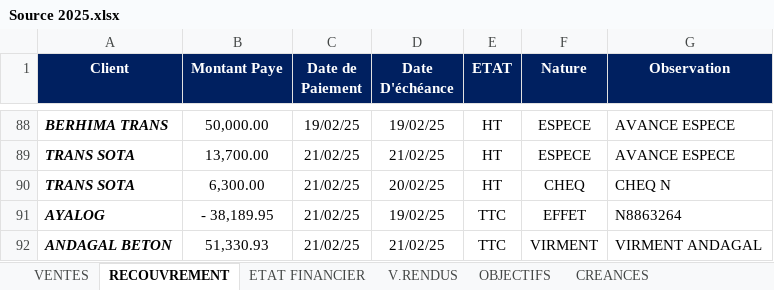
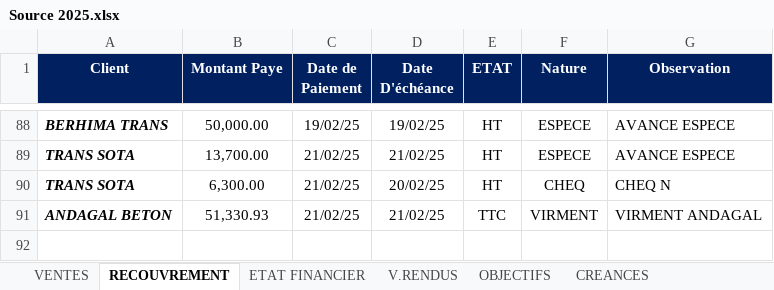
Before and after one commit to XImport/ALL-IN-ONE-SWIPPER-API, an Excel workbook: dist/Functions/Source/2025/Source 2025.xlsx, sheet RECOUVREMENT, drawn as a sheet; only a part is shown, gaps mark what is left out; values as stored, in another font and other column widths than the file's, no borders; the diff names each change by its address in the sheet, - before the commit and + after, or states it on an @@ line.

Commit message:
DATA UPDATED ON 22-02-2025

```diff
--- a/dist/Functions/Source/2025/Source 2025.xlsx (sheet RECOUVREMENT)
+++ b/dist/Functions/Source/2025/Source 2025.xlsx (sheet RECOUVREMENT)
-row 91: AYALOG | - 38,189.95 | 21/02/25 | 19/02/25 | TTC | EFFET | N8863264
```
Also changed, not shown: sheet ETAT FINANCIER.
